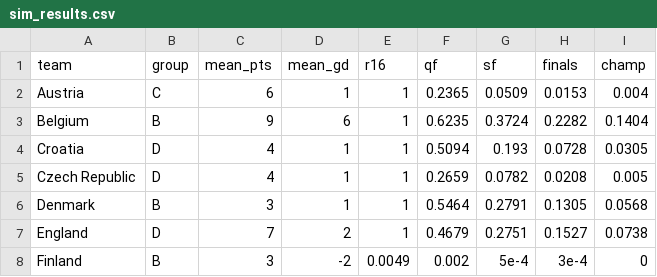
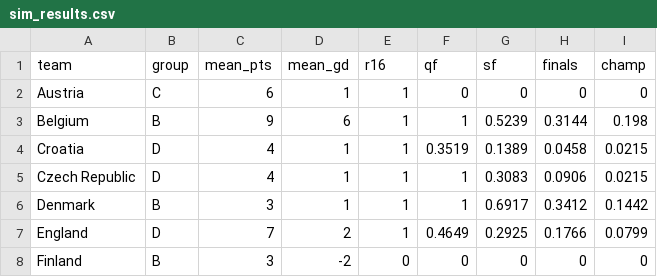
Before and after one commit to lbenz730/euro_cup_2021, a CSV file: predictions/sim_results.csv, drawn as a sheet; only a part is shown; the diff covers the shown part only.

```diff
--- a/predictions/sim_results.csv
+++ b/predictions/sim_results.csv
@@ -1,8 +1,8 @@
 team,group,mean_pts,mean_gd,r16,qf,sf,finals,champ
-Austria,C,6,1,1,0.2365,0.0509,0.0153,0.004
-Belgium,B,9,6,1,0.6235,0.3724,0.2282,0.1404
-Croatia,D,4,1,1,0.5094,0.193,0.0728,0.0305
-Czech Republic,D,4,1,1,0.2659,0.0782,0.0208,0.005
-Denmark,B,3,1,1,0.5464,0.2791,0.1305,0.0568
-England,D,7,2,1,0.4679,0.2751,0.1527,0.0738
-Finland,B,3,-2,0.0049,0.002,5e-4,3e-4,0
+Austria,C,6,1,1,0,0,0,0
+Belgium,B,9,6,1,1,0.5239,0.3144,0.198
+Croatia,D,4,1,1,0.3519,0.1389,0.0458,0.0215
+Czech Republic,D,4,1,1,1,0.3083,0.0906,0.0215
+Denmark,B,3,1,1,1,0.6917,0.3412,0.1442
+England,D,7,2,1,0.4649,0.2925,0.1766,0.0799
+Finland,B,3,-2,0,0,0,0,0
```
Also changed, not shown: 75 edited cells elsewhere in this file, data/schedule.csv, predictions/history.csv, 23 other files.
